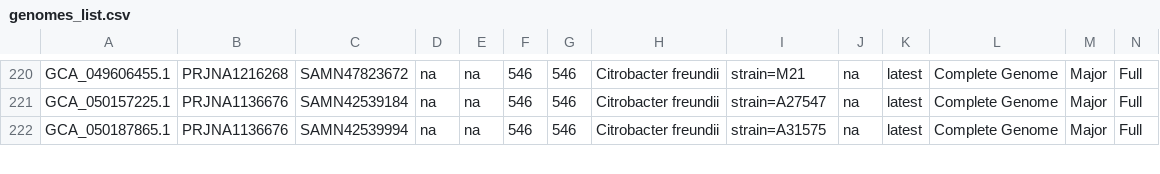
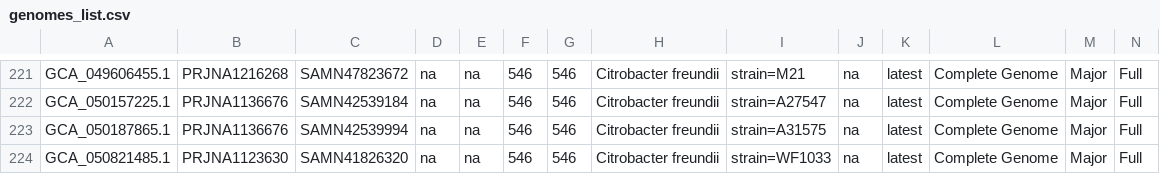
Before and after one commit to Weifanwu66/GeTPrev, a CSV file: database/metadata/Citrobacter/Citrobacter_freundii/genomes_list.csv, drawn as a sheet; only a part is shown, gaps mark what is left out; rows hold the shown columns only; the diff covers the shown part only; the diff names each change by its address in the sheet, - before the commit and + after, or states it on an @@ line.

```diff
--- a/database/metadata/Citrobacter/Citrobacter_freundii/genomes_list.csv
+++ b/database/metadata/Citrobacter/Citrobacter_freundii/genomes_list.csv
+row 224: GCA_050821485.1 | PRJNA1123630 | SAMN41826320 | na | na | 546 | 546 | Citrobacter freundii | strain=WF1033 | na | latest | Complete Genome | Major | Full
```
Also changed, not shown: 2 added rows and 1 edited cell elsewhere in this file, database/metadata/Enterobacter/Enterobacter_kobei/genomes_list.csv, database/metadata/Klebsiella/Klebsiella_variicola/genomes_list.csv, 26 other files.
